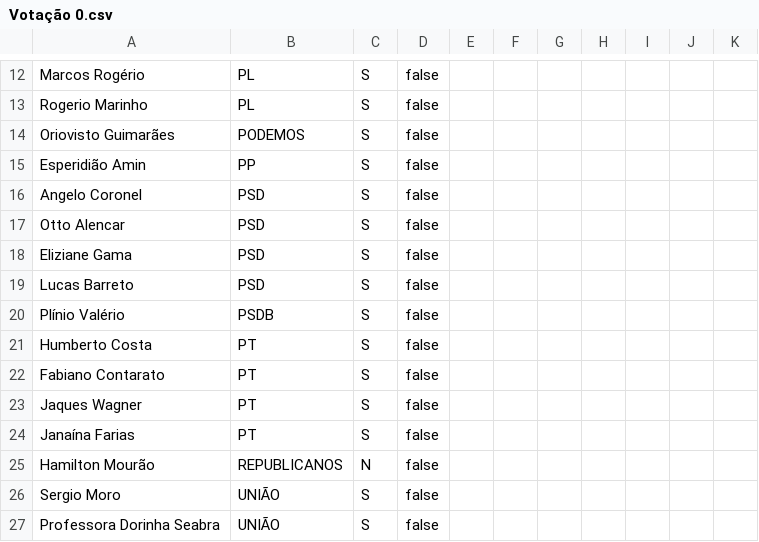
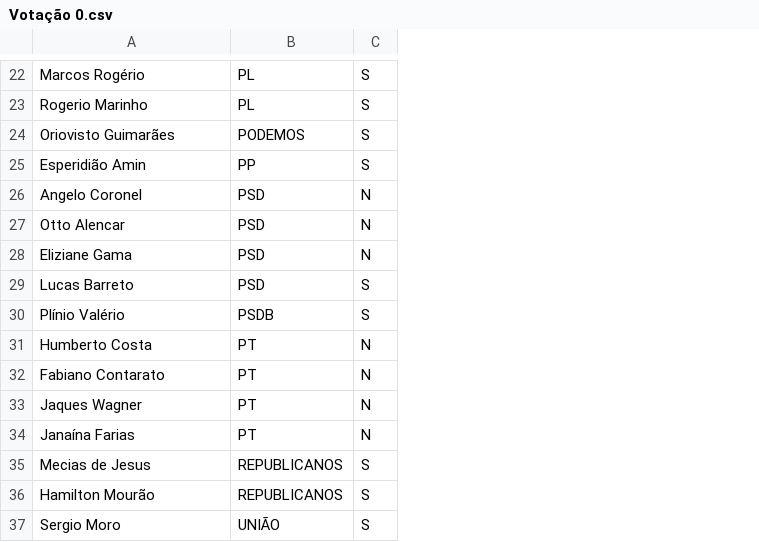
Before and after one commit to Capoto/Comparador-de-Textos, a CSV file: Votação 0.csv, drawn as a sheet; only a part is shown, gaps mark what is left out; removed rows and columns are numbered as before the commit, all else as after; the diff covers the shown part only; the diff names each change by its address in the sheet, - before the commit and + after, or states it on an @@ line.

```diff
--- a/Votação 0.csv
+++ b/Votação 0.csv
-column D, rows 12-26: all false
-column E, empty
-column F, empty
-column G, empty
-column H, empty
-column I, empty
-column J, empty
-column K, empty
-C26:C28: S
+C26:C28: N
-C31:C34: S
+C31:C34: N
+row 35: Mecias de Jesus | REPUBLICANOS | S
-C36: N
+C36: S
-row 27: Professora Dorinha Seabra | UNIÃO | S | false
```
Also changed, not shown: 12 added rows, 2 removed rows and 6 edited cells elsewhere in this file, 7 other files.
